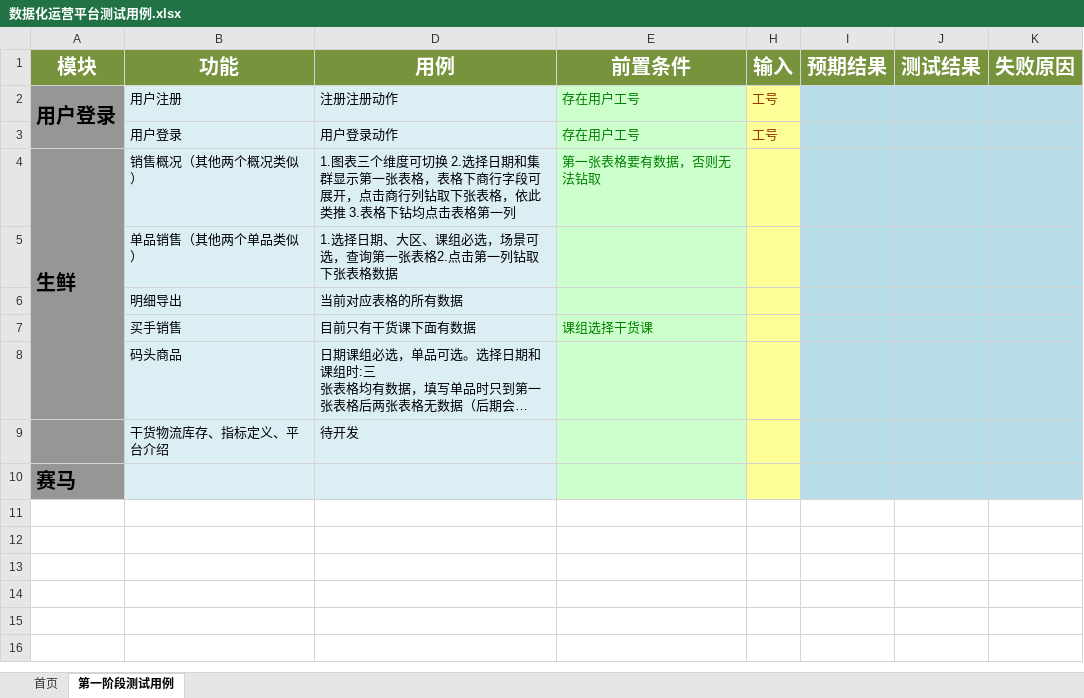
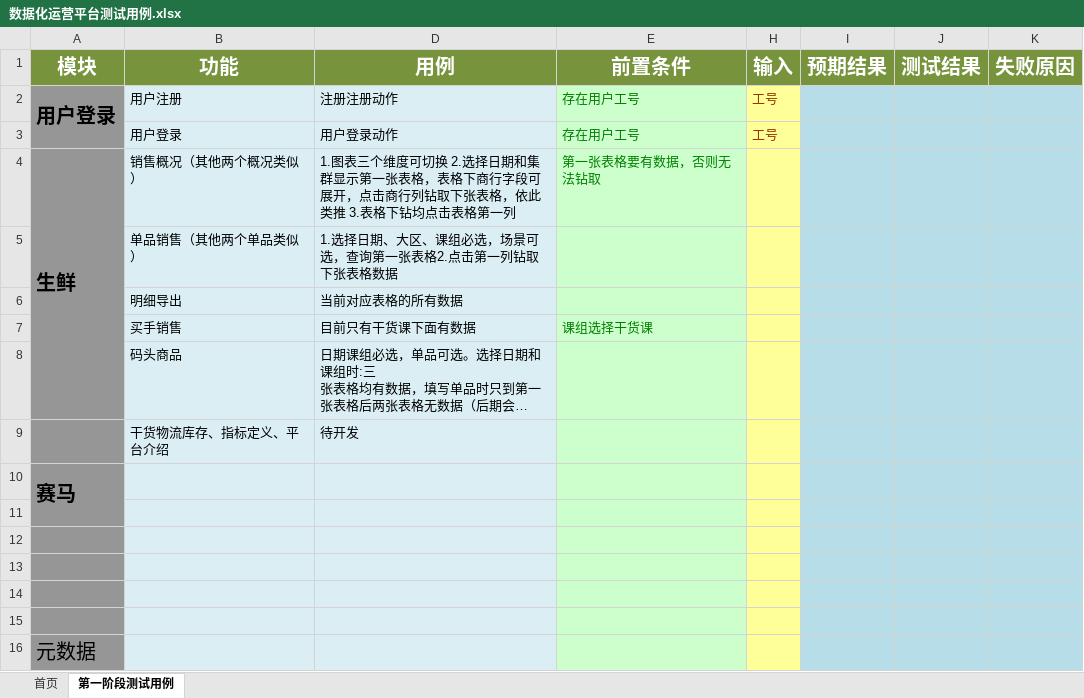
Before and after one commit to Intfocushzl/portal-parent, an Excel workbook: doc/测试用例/数据化运营平台测试用例.xlsx, sheet 第一阶段测试用例, drawn as a sheet; long unchanged cells end in …; values as stored, in another font and other column widths than the file's, no borders; the diff names each change by its address in the sheet, - before the commit and + after, or states it on an @@ line.

Commit message:
测试用例

```diff
--- a/doc/测试用例/数据化运营平台测试用例.xlsx (sheet 第一阶段测试用例)
+++ b/doc/测试用例/数据化运营平台测试用例.xlsx (sheet 第一阶段测试用例)
+A10:A11 merged
+row 11: (empty)
+row 12: (empty)
+row 13: (empty)
+row 14: (empty)
+row 15: (empty)
+row 16: 元数据
```
